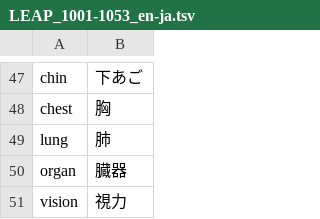
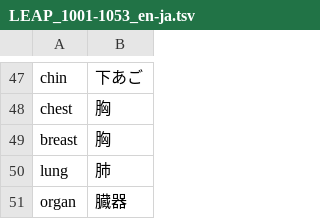
Before and after one commit to makutamoto/english-quiz, a TSV file: task_data/LEAP_1001-1053_en-ja.tsv, drawn as a sheet; only a part is shown, gaps mark what is left out; the shorter side is filled out with more unchanged rows.

```diff
--- a/task_data/LEAP_1001-1053_en-ja.tsv
+++ b/task_data/LEAP_1001-1053_en-ja.tsv
@@ -48,2 +48,3 @@ chin	下あご
 chest	胸
+breast	胸
 lung	肺
```
Also changed, not shown: task_data/LEAP_1001-1053_ja-en.tsv.
